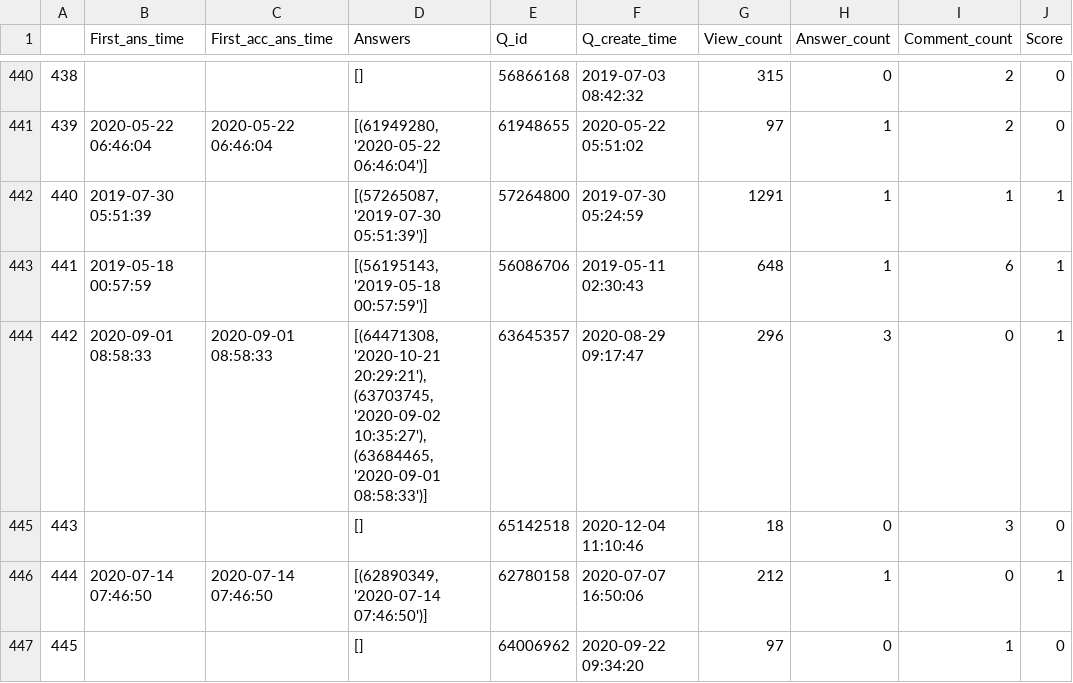
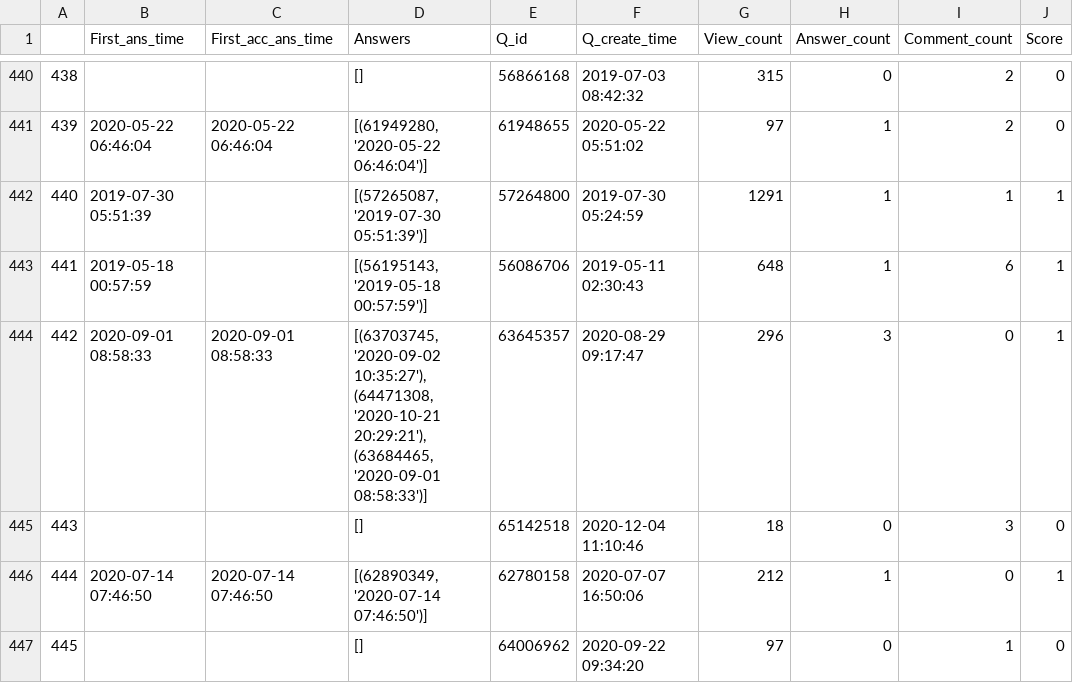
Before and after one commit to mooselab/ML_StackTrace, a CSV file: project_1_codes/plt_df_pt_w_table3_stack.csv, drawn as a sheet; only a part is shown, gaps mark what is left out; the diff covers the shown part only; the diff names each change by its address in the sheet, - before the commit and + after, or states it on an @@ line.

```diff
--- a/project_1_codes/plt_df_pt_w_table3_stack.csv
+++ b/project_1_codes/plt_df_pt_w_table3_stack.csv
-D444 (Answers): [(64471308, '2020-10-21 20:29:21'), (63703745, '2020-09-02 10:35:27'), (63684465, '2020-09-01…
+D444 (Answers): [(63703745, '2020-09-02 10:35:27'), (64471308, '2020-10-21 20:29:21'), (63684465, '2020-09-01…
```
Also changed, not shown: 65 edited cells elsewhere in this file, project_1_codes/plt_df_pt_w_ans_stack.csv, project_1_codes/plt_df_pt_wo_ans_stack.csv, 40 other files.
